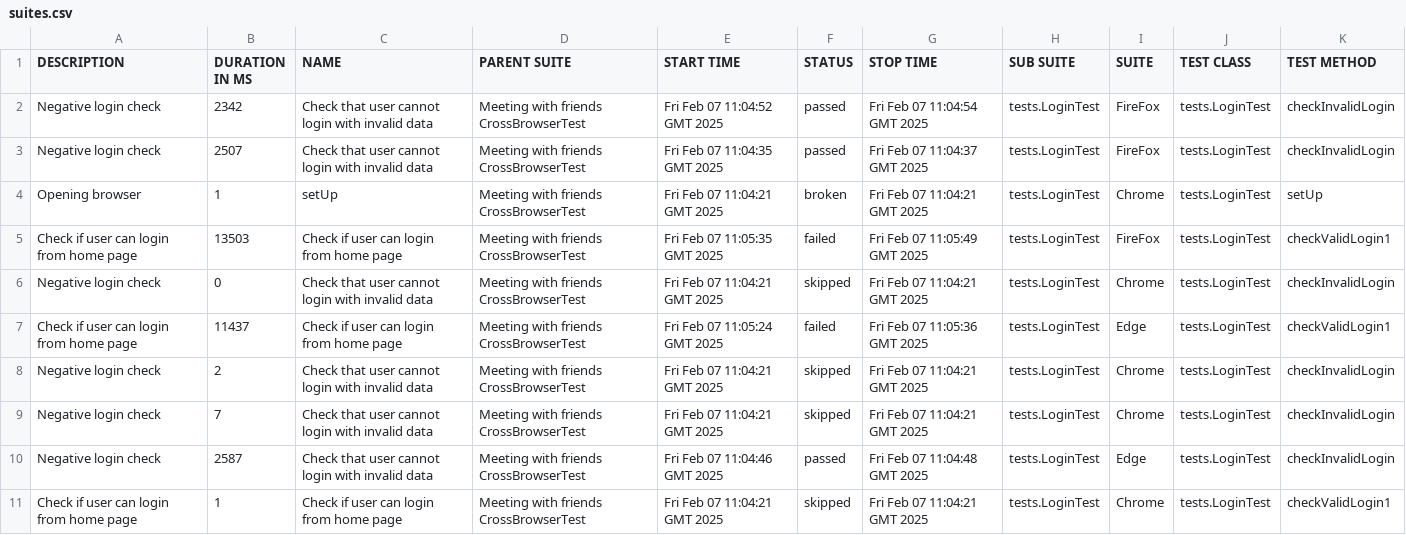
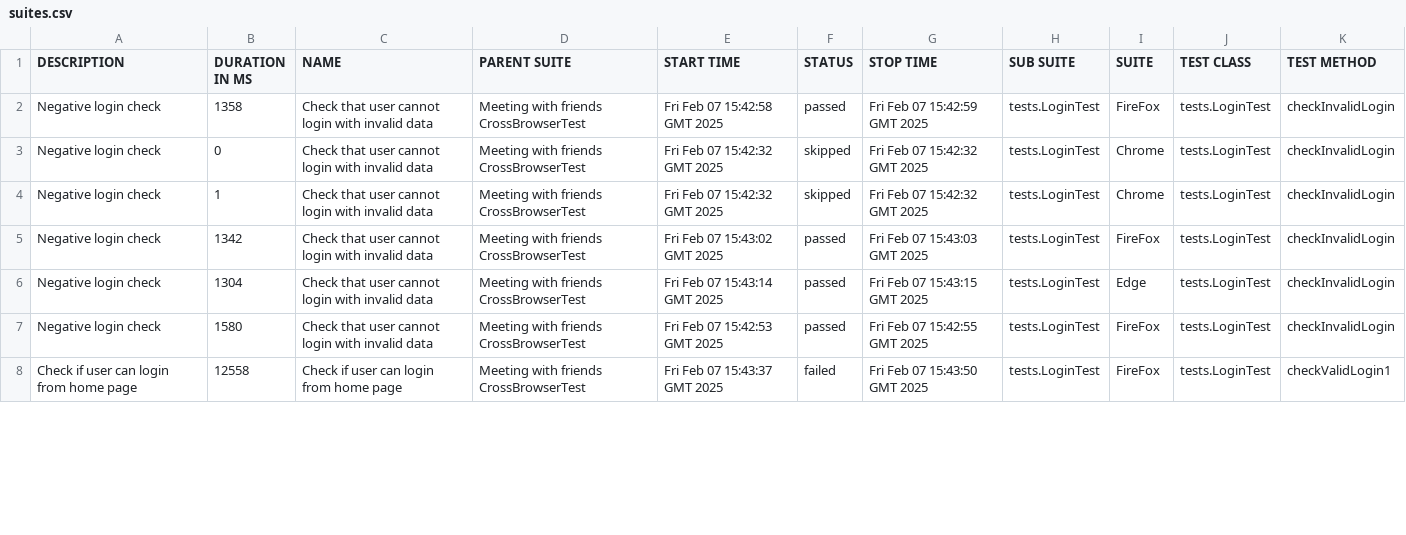
Before and after one commit to vmccnc/meeting-with-friends-aqa-java, a CSV file: 1/data/suites.csv, drawn as a sheet; only a part is shown; the diff covers the shown part only.

```diff
--- a/1/data/suites.csv
+++ b/1/data/suites.csv
@@ -1,11 +1,8 @@
 "DESCRIPTION","DURATION IN MS","NAME","PARENT SUITE","START TIME","STATUS","STOP TIME","SUB SUITE","SUITE","TEST CLASS","TEST METHOD"
-"Negative login check","2342","Check that user cannot login with invalid data","Meeting with friends CrossBrowserTest","Fri Feb 07 11:04:52 GMT 2025","passed","Fri Feb 07 11:04:54 GMT 2025","tests.LoginTest","FireFox","tests.LoginTest","checkInvalidLogin"
-"Negative login check","2507","Check that user cannot login with invalid data","Meeting with friends CrossBrowserTest","Fri Feb 07 11:04:35 GMT 2025","passed","Fri Feb 07 11:04:37 GMT 2025","tests.LoginTest","FireFox","tests.LoginTest","checkInvalidLogin"
-"Opening browser","1","setUp","Meeting with friends CrossBrowserTest","Fri Feb 07 11:04:21 GMT 2025","broken","Fri Feb 07 11:04:21 GMT 2025","tests.LoginTest","Chrome","tests.LoginTest","setUp"
-"Check if user can login from home page","13503","Check if user can login from home page","Meeting with friends CrossBrowserTest","Fri Feb 07 11:05:35 GMT 2025","failed","Fri Feb 07 11:05:49 GMT 2025","tests.LoginTest","FireFox","tests.LoginTest","checkValidLogin1"
-"Negative login check","0","Check that user cannot login with invalid data","Meeting with friends CrossBrowserTest","Fri Feb 07 11:04:21 GMT 2025","skipped","Fri Feb 07 11:04:21 GMT 2025","tests.LoginTest","Chrome","tests.LoginTest","checkInvalidLogin"
-"Check if user can login from home page","11437","Check if user can login from home page","Meeting with friends CrossBrowserTest","Fri Feb 07 11:05:24 GMT 2025","failed","Fri Feb 07 11:05:36 GMT 2025","tests.LoginTest","Edge","tests.LoginTest","checkValidLogin1"
-"Negative login check","2","Check that user cannot login with invalid data","Meeting with friends CrossBrowserTest","Fri Feb 07 11:04:21 GMT 2025","skipped","Fri Feb 07 11:04:21 GMT 2025","tests.LoginTest","Chrome","tests.LoginTest","checkInvalidLogin"
-"Negative login check","7","Check that user cannot login with invalid data","Meeting with friends CrossBrowserTest","Fri Feb 07 11:04:21 GMT 2025","skipped","Fri Feb 07 11:04:21 GMT 2025","tests.LoginTest","Chrome","tests.LoginTest","checkInvalidLogin"
-"Negative login check","2587","Check that user cannot login with invalid data","Meeting with friends CrossBrowserTest","Fri Feb 07 11:04:46 GMT 2025","passed","Fri Feb 07 11:04:48 GMT 2025","tests.LoginTest","Edge","tests.LoginTest","checkInvalidLogin"
-"Check if user can login from home page","1","Check if user can login from home page","Meeting with friends CrossBrowserTest","Fri Feb 07 11:04:21 GMT 2025","skipped","Fri Feb 07 11:04:21 GMT 2025","tests.LoginTest","Chrome","tests.LoginTest","checkValidLogin1"
+"Negative login check","1358","Check that user cannot login with invalid data","Meeting with friends CrossBrowserTest","Fri Feb 07 15:42:58 GMT 2025","passed","Fri Feb 07 15:42:59 GMT 2025","tests.LoginTest","FireFox","tests.LoginTest","checkInvalidLogin"
+"Negative login check","0","Check that user cannot login with invalid data","Meeting with friends CrossBrowserTest","Fri Feb 07 15:42:32 GMT 2025","skipped","Fri Feb 07 15:42:32 GMT 2025","tests.LoginTest","Chrome","tests.LoginTest","checkInvalidLogin"
+"Negative login check","1","Check that user cannot login with invalid data","Meeting with friends CrossBrowserTest","Fri Feb 07 15:42:32 GMT 2025","skipped","Fri Feb 07 15:42:32 GMT 2025","tests.LoginTest","Chrome","tests.LoginTest","checkInvalidLogin"
+"Negative login check","1342","Check that user cannot login with invalid data","Meeting with friends CrossBrowserTest","Fri Feb 07 15:43:02 GMT 2025","passed","Fri Feb 07 15:43:03 GMT 2025","tests.LoginTest","FireFox","tests.LoginTest","checkInvalidLogin"
+"Negative login check","1304","Check that user cannot login with invalid data","Meeting with friends CrossBrowserTest","Fri Feb 07 15:43:14 GMT 2025","passed","Fri Feb 07 15:43:15 GMT 2025","tests.LoginTest","Edge","tests.LoginTest","checkInvalidLogin"
+"Negative login check","1580","Check that user cannot login with invalid data","Meeting with friends CrossBrowserTest","Fri Feb 07 15:42:53 GMT 2025","passed","Fri Feb 07 15:42:55 GMT 2025","tests.LoginTest","FireFox","tests.LoginTest","checkInvalidLogin"
+"Check if user can login from home page","12558","Check if user can login from home page","Meeting with friends CrossBrowserTest","Fri Feb 07 15:43:37 GMT 2025","failed","Fri Feb 07 15:43:50 GMT 2025","tests.LoginTest","FireFox","tests.LoginTest","checkValidLogin1"
```
Also changed, not shown: 3 added rows and 12 edited cells elsewhere in this file, 48 other files.
